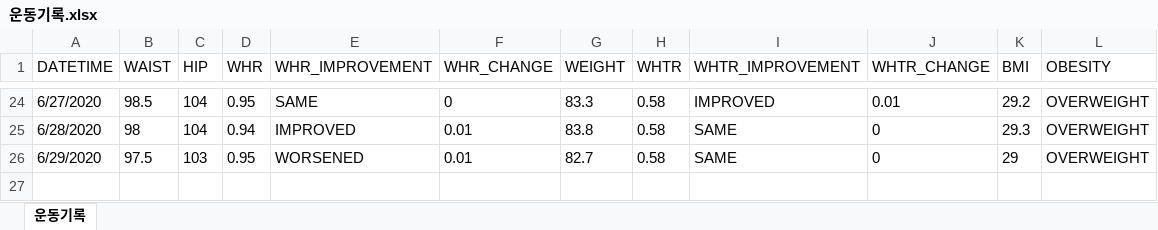
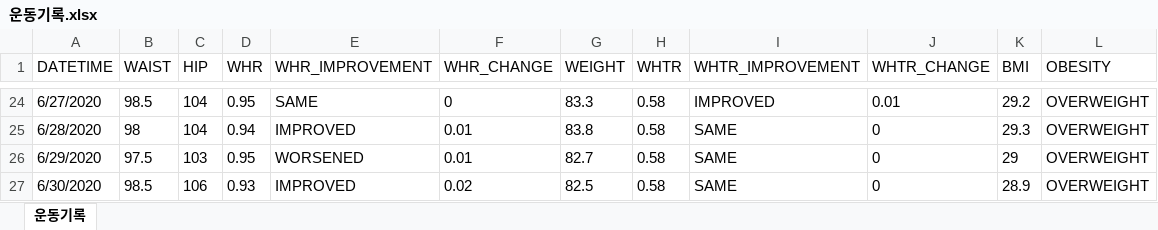
Before and after one commit to henry7646/fun, an Excel workbook: exercise/운동기록.xlsx, sheet 운동기록, drawn as a sheet; only a part is shown, gaps mark what is left out; values as stored, in another font and other column widths than the file's, no borders; the diff names each change by its address in the sheet, - before the commit and + after, or states it on an @@ line.

Commit message:
Updated 운동기록.png and 운동기록.xlsx

```diff
--- a/exercise/운동기록.xlsx (sheet 운동기록)
+++ b/exercise/운동기록.xlsx (sheet 운동기록)
+row 27: 6/30/2020 | 98.5 | 106 | 0.93 | IMPROVED | 0.02 | 82.5 | 0.58 | SAME | 0 | 28.9 | OVERWEIGHT
```
Also changed, not shown: 1 other file.
